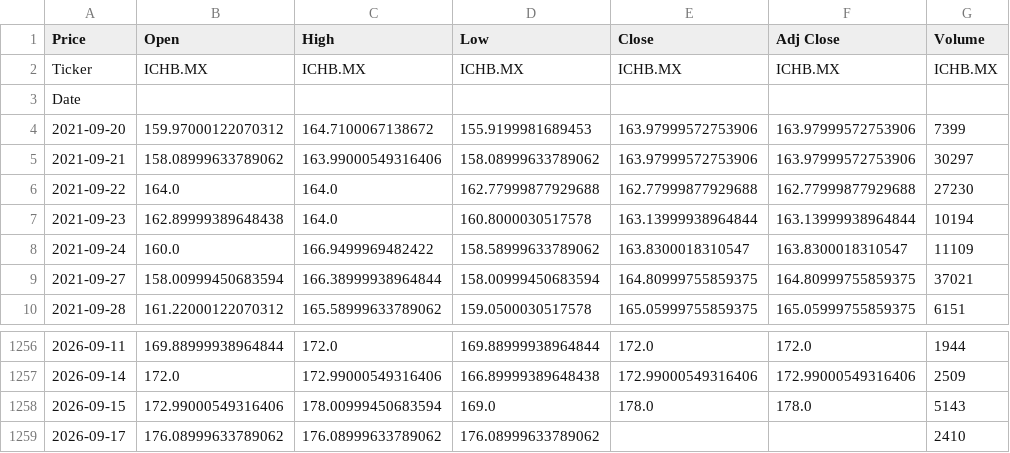
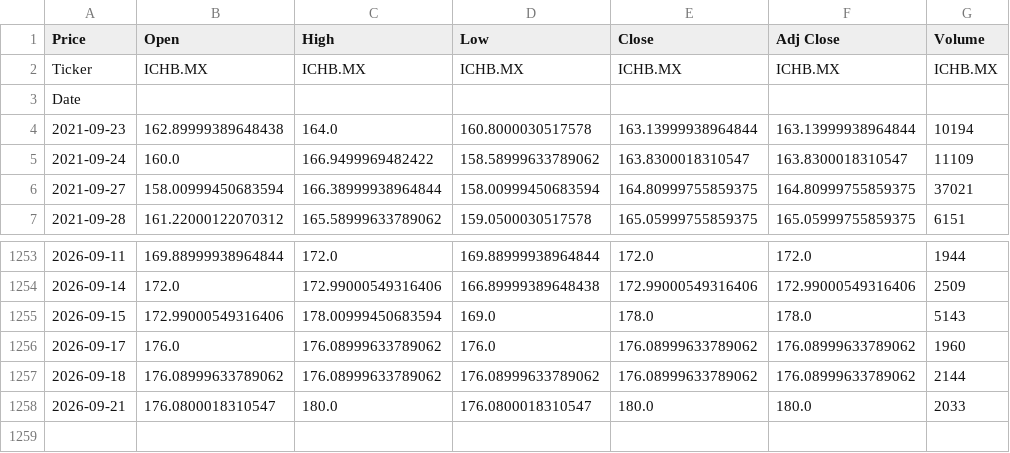
Before and after one commit to Mmito24/Finance_Analysis, a CSV file: datos_bmv/IndustriasCH_ICHB.csv, drawn as a sheet; only a part is shown, gaps mark what is left out.

```diff
--- a/datos_bmv/IndustriasCH_ICHB.csv
+++ b/datos_bmv/IndustriasCH_ICHB.csv
@@ -3,5 +3,2 @@ Ticker,ICHB.MX,ICHB.MX,ICHB.MX,ICHB.MX,ICHB.MX,ICHB.MX
 Date,,,,,,
-2021-09-20,159.97000122070312,164.7100067138672,155.9199981689453,163.97999572753906,163.97999572753906,7399
-2021-09-21,158.08999633789062,163.99000549316406,158.08999633789062,163.97999572753906,163.97999572753906,30297
-2021-09-22,164.0,164.0,162.77999877929688,162.77999877929688,162.77999877929688,27230
 2021-09-23,162.89999389648438,164.0,160.8000030517578,163.13999938964844,163.13999938964844,10194
@@ -1258,2 +1255,4 @@ Date,,,,,,
 2026-09-15,172.99000549316406,178.00999450683594,169.0,178.0,178.0,5143
-2026-09-17,176.08999633789062,176.08999633789062,176.08999633789062,,,2410
+2026-09-17,176.0,176.08999633789062,176.0,176.08999633789062,176.08999633789062,1960
+2026-09-18,176.08999633789062,176.08999633789062,176.08999633789062,176.08999633789062,176.08999633789062,2144
+2026-09-21,176.0800018310547,180.0,176.0800018310547,180.0,180.0,2033
```
Also changed, not shown: datos_bmv/BancodelBajio_BBAJIOO.csv, datos_bmv/Gigante_GIGANTE.csv, 45 other files.
